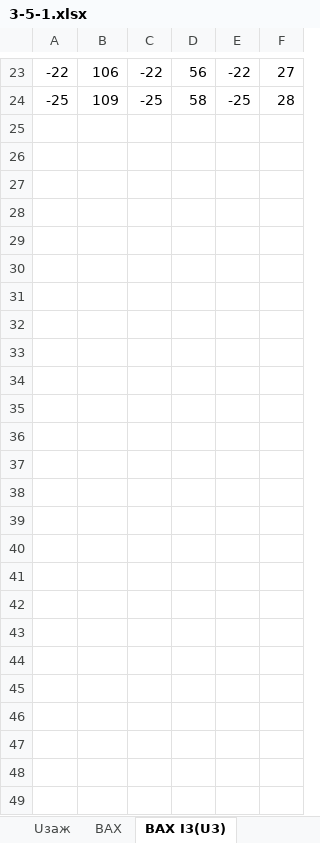
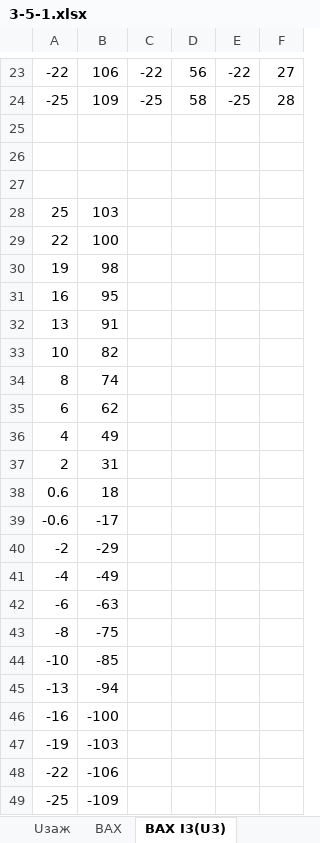
Before and after one commit to ajlekcahdp4/general-physics-labs, an Excel workbook: electricity-and-magnetism/3-5-1/data/3-5-1.xlsx, sheet ВАХ I3(U3), drawn as a sheet; only a part is shown, gaps mark what is left out; values as stored, in another font and other column widths than the file's, no borders; the diff names each change by its address in the sheet, - before the commit and + after, or states it on an @@ line.

Commit message:
processing data

```diff
--- a/electricity-and-magnetism/3-5-1/data/3-5-1.xlsx (sheet ВАХ I3(U3))
+++ b/electricity-and-magnetism/3-5-1/data/3-5-1.xlsx (sheet ВАХ I3(U3))
+row 25: (empty)
+row 26: (empty)
+row 27: (empty)
+row 28: 25 | 103
+row 29: 22 | 100
+row 30: 19 | 98
+row 31: 16 | 95
+row 32: 13 | 91
+row 33: 10 | 82
+row 34: 8 | 74
+row 35: 6 | 62
+row 36: 4 | 49
+row 37: 2 | 31
+row 38: 0.6 | 18
+row 39: -0.6 | -17
+row 40: -2 | -29
+row 41: -4 | -49
+row 42: -6 | -63
+row 43: -8 | -75
+row 44: -10 | -85
+row 45: -13 | -94
+row 46: -16 | -100
+row 47: -19 | -103
+row 48: -22 | -106
+row 49: -25 | -109
```
Also changed, not shown: 2 other files.
